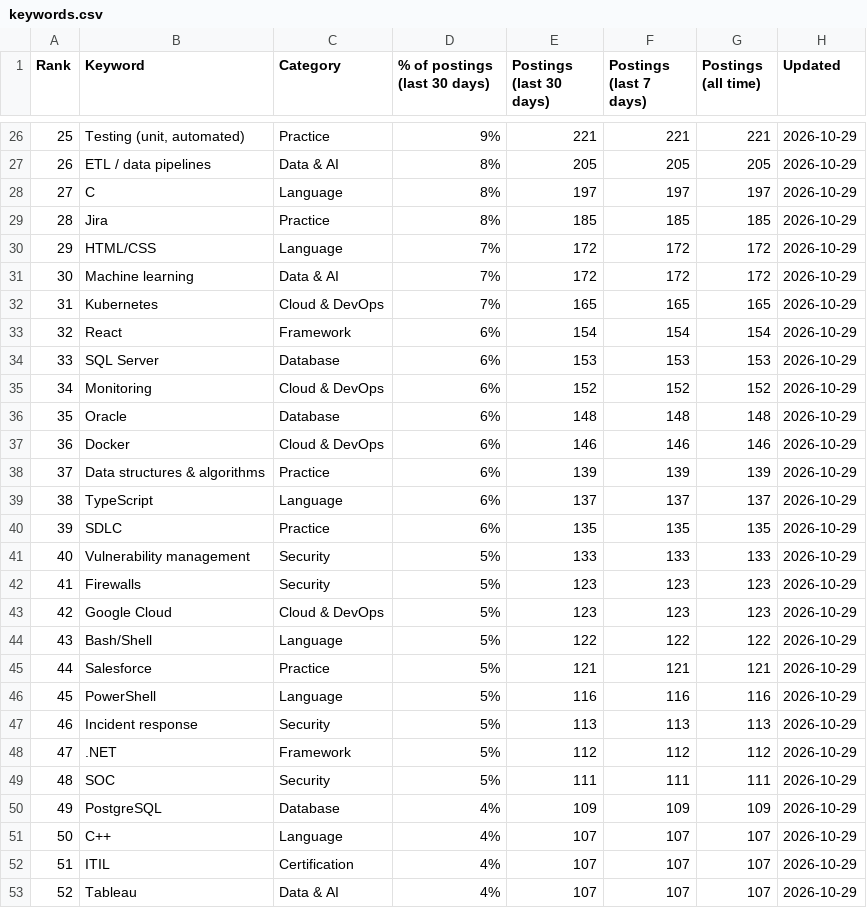
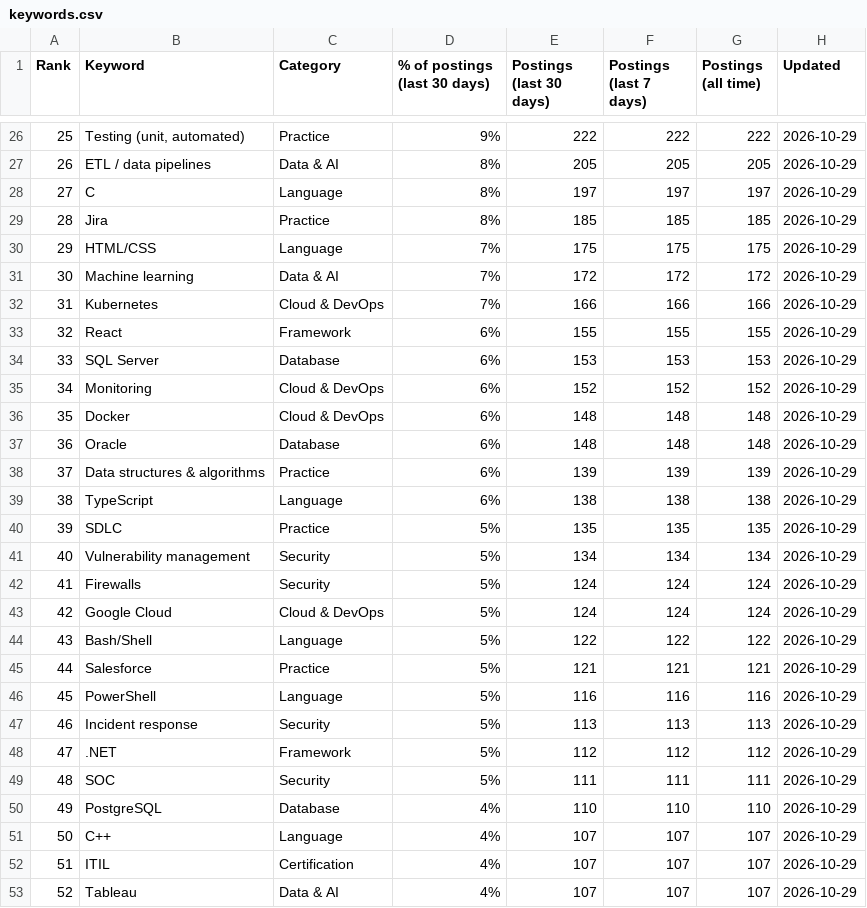
Before and after one commit to sagarh12/canada-jobs-feed, a CSV file: feed/keywords.csv, drawn as a sheet; only a part is shown, gaps mark what is left out; the diff covers the shown part only.

```diff
--- a/feed/keywords.csv
+++ b/feed/keywords.csv
@@ -26,2 +26,2 @@ Rank,Keyword,Category,% of postings (last 30 days),Postings (last 30 days),Posti
-25,"Testing (unit, automated)",Practice,9%,221,221,221,2026-10-29
+25,"Testing (unit, automated)",Practice,9%,222,222,222,2026-10-29
 26,ETL / data pipelines,Data & AI,8%,205,205,205,2026-10-29
@@ -29,16 +29,16 @@ Rank,Keyword,Category,% of postings (last 30 days),Postings (last 30 days),Posti
 28,Jira,Practice,8%,185,185,185,2026-10-29
-29,HTML/CSS,Language,7%,172,172,172,2026-10-29
+29,HTML/CSS,Language,7%,175,175,175,2026-10-29
 30,Machine learning,Data & AI,7%,172,172,172,2026-10-29
-31,Kubernetes,Cloud & DevOps,7%,165,165,165,2026-10-29
-32,React,Framework,6%,154,154,154,2026-10-29
+31,Kubernetes,Cloud & DevOps,7%,166,166,166,2026-10-29
+32,React,Framework,6%,155,155,155,2026-10-29
 33,SQL Server,Database,6%,153,153,153,2026-10-29
 34,Monitoring,Cloud & DevOps,6%,152,152,152,2026-10-29
-35,Oracle,Database,6%,148,148,148,2026-10-29
-36,Docker,Cloud & DevOps,6%,146,146,146,2026-10-29
+35,Docker,Cloud & DevOps,6%,148,148,148,2026-10-29
+36,Oracle,Database,6%,148,148,148,2026-10-29
 37,Data structures & algorithms,Practice,6%,139,139,139,2026-10-29
-38,TypeScript,Language,6%,137,137,137,2026-10-29
-39,SDLC,Practice,6%,135,135,135,2026-10-29
-40,Vulnerability management,Security,5%,133,133,133,2026-10-29
-41,Firewalls,Security,5%,123,123,123,2026-10-29
-42,Google Cloud,Cloud & DevOps,5%,123,123,123,2026-10-29
+38,TypeScript,Language,6%,138,138,138,2026-10-29
+39,SDLC,Practice,5%,135,135,135,2026-10-29
+40,Vulnerability management,Security,5%,134,134,134,2026-10-29
+41,Firewalls,Security,5%,124,124,124,2026-10-29
+42,Google Cloud,Cloud & DevOps,5%,124,124,124,2026-10-29
 43,Bash/Shell,Language,5%,122,122,122,2026-10-29
@@ -49,3 +49,3 @@ Rank,Keyword,Category,% of postings (last 30 days),Postings (last 30 days),Posti
 48,SOC,Security,5%,111,111,111,2026-10-29
-49,PostgreSQL,Database,4%,109,109,109,2026-10-29
+49,PostgreSQL,Database,4%,110,110,110,2026-10-29
 50,C++,Language,4%,107,107,107,2026-10-29
```
Also changed, not shown: 121 edited cells elsewhere in this file, 3 other files.
